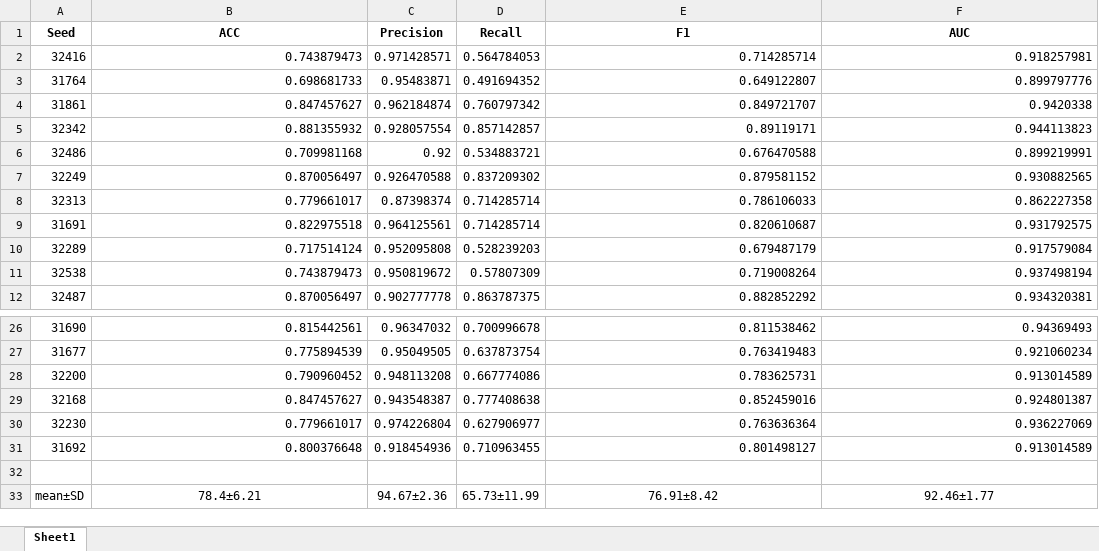
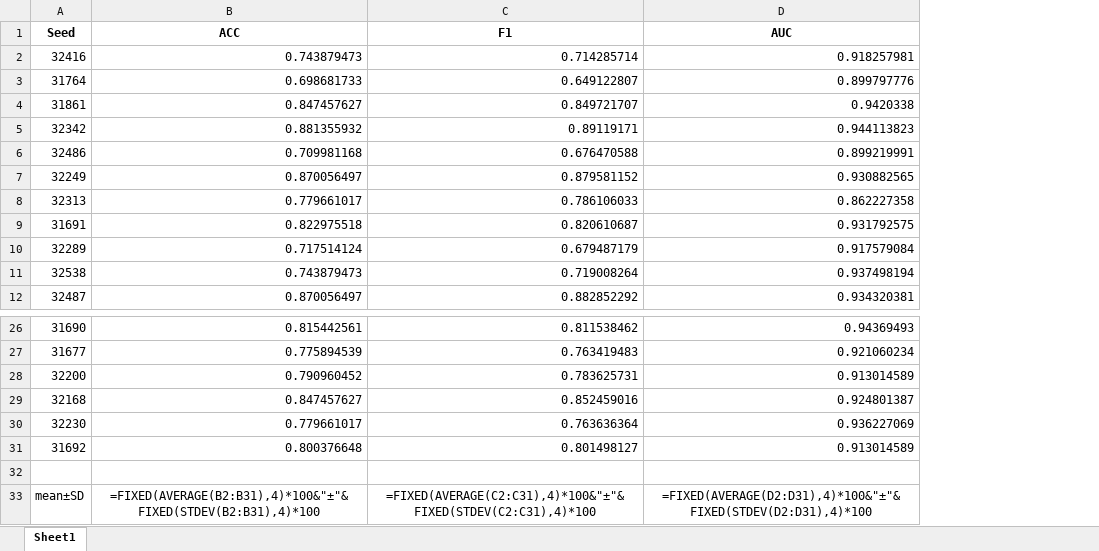
Before and after one commit to Hovi123123/Open-source, an Excel workbook: results/DL_results/Group VI/DL_9_cv0.5.xlsx, sheet Sheet1, drawn as a sheet; only a part is shown, gaps mark what is left out; values as stored, in another font and other column widths than the file's, no borders; formulas without a stored value are shown as written; removed rows and columns are numbered as before the commit, all else as after; the diff names each change by its address in the sheet, - before the commit and + after, or states it on an @@ line.

```diff
--- a/results/DL_results/Group VI/DL_9_cv0.5.xlsx (sheet Sheet1)
+++ b/results/DL_results/Group VI/DL_9_cv0.5.xlsx (sheet Sheet1)
-column C (Precision), rows 2-12: 0.971428571 | 0.95483871 | 0.962184874 | 0.928057554 | 0.92 | 0.926470588 | 0.87398374 | 0.964125561 | 0.952095808 | 0.950819672 | 0.902777778; rows 26-33: 0.96347032 | 0.95049505 | 0.948113208 | 0.943548387 | 0.974226804 | 0.918454936 |  | 94.67±2.36
-column D (Recall), rows 2-12: 0.564784053 | 0.491694352 | 0.760797342 | 0.857142857 | 0.534883721 | 0.837209302 | 0.714285714 | 0.714285714 | 0.528239203 | 0.57807309 | 0.863787375; rows 26-33: 0.700996678 | 0.637873754 | 0.667774086 | 0.777408638 | 0.627906977 | 0.710963455 |  | 65.73±11.99
-B33 (ACC): 78.4±6.21
+B33 (ACC): =FIXED(AVERAGE(B2:B31),4)*100&"±"&FIXED(STDEV(B2:B31),4)*100
-C33 (F1): 76.91±8.42
+C33 (F1): =FIXED(AVERAGE(C2:C31),4)*100&"±"&FIXED(STDEV(C2:C31),4)*100
-D33 (AUC): 92.46±1.77
+D33 (AUC): =FIXED(AVERAGE(D2:D31),4)*100&"±"&FIXED(STDEV(D2:D31),4)*100
```
Also changed, not shown: results/DL_results/Group IX/DL_14_smote.xlsx, results/DL_results/Group VI/DL_8_cv0.5.xlsx, 45 other files.
